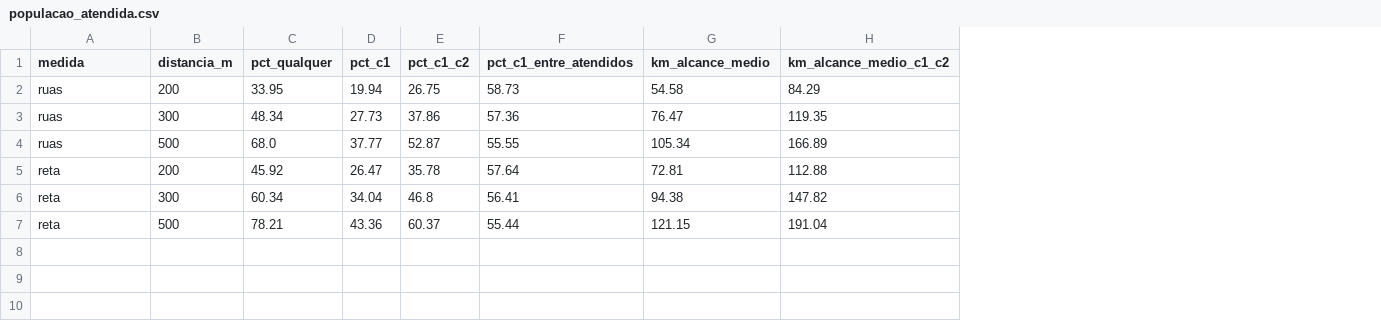
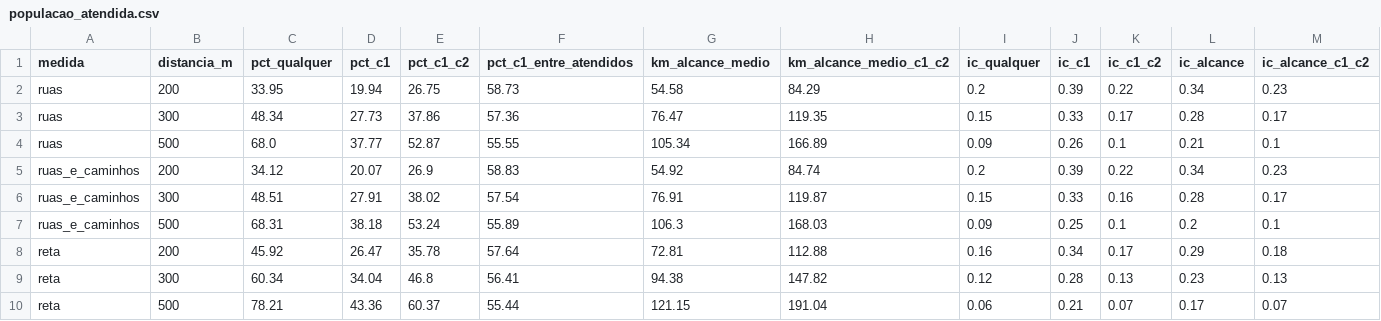
Before and after one commit to Sarapessoa/artigo-ciencia-cidades, a CSV file: resultados/populacao_atendida.csv, drawn as a sheet; the diff names each change by its address in the sheet, - before the commit and + after, or states it on an @@ line.

```diff
--- a/resultados/populacao_atendida.csv
+++ b/resultados/populacao_atendida.csv
+column I (ic_qualquer), rows 2-4: 0.2 | 0.15 | 0.09; rows 8-10: 0.16 | 0.12 | 0.06
+column J (ic_c1), rows 2-4: 0.39 | 0.33 | 0.26; rows 8-10: 0.34 | 0.28 | 0.21
+column K (ic_c1_c2), rows 2-4: 0.22 | 0.17 | 0.1; rows 8-10: 0.17 | 0.13 | 0.07
+column L (ic_alcance), rows 2-4: 0.34 | 0.28 | 0.21; rows 8-10: 0.29 | 0.23 | 0.17
+column M (ic_alcance_c1_c2), rows 2-4: 0.23 | 0.17 | 0.1; rows 8-10: 0.18 | 0.13 | 0.07
+row 5: ruas_e_caminhos | 200 | 34.12 | 20.07 | 26.9 | 58.83 | 54.92 | 84.74 | 0.2 | 0.39 | 0.22 | 0.34 | 0.23
+row 6: ruas_e_caminhos | 300 | 48.51 | 27.91 | 38.02 | 57.54 | 76.91 | 119.87 | 0.15 | 0.33 | 0.16 | 0.28 | 0.17
+row 7: ruas_e_caminhos | 500 | 68.31 | 38.18 | 53.24 | 55.89 | 106.3 | 168.03 | 0.09 | 0.25 | 0.1 | 0.2 | 0.1
```
Also changed, not shown: resultados/populacao_por_renda.csv, 3 other files.
